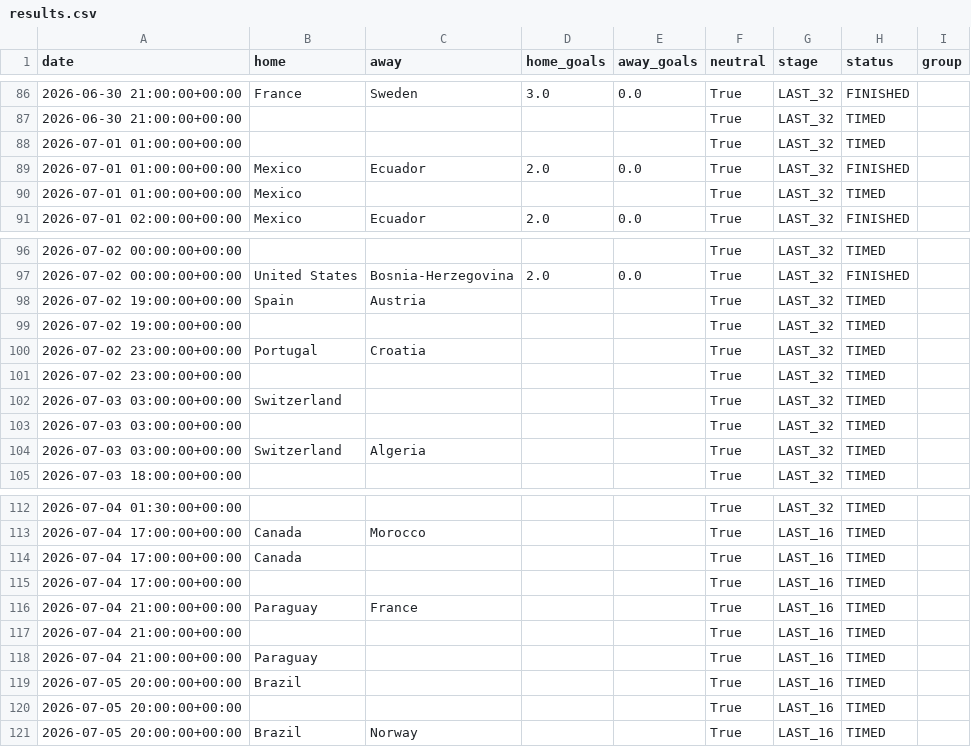
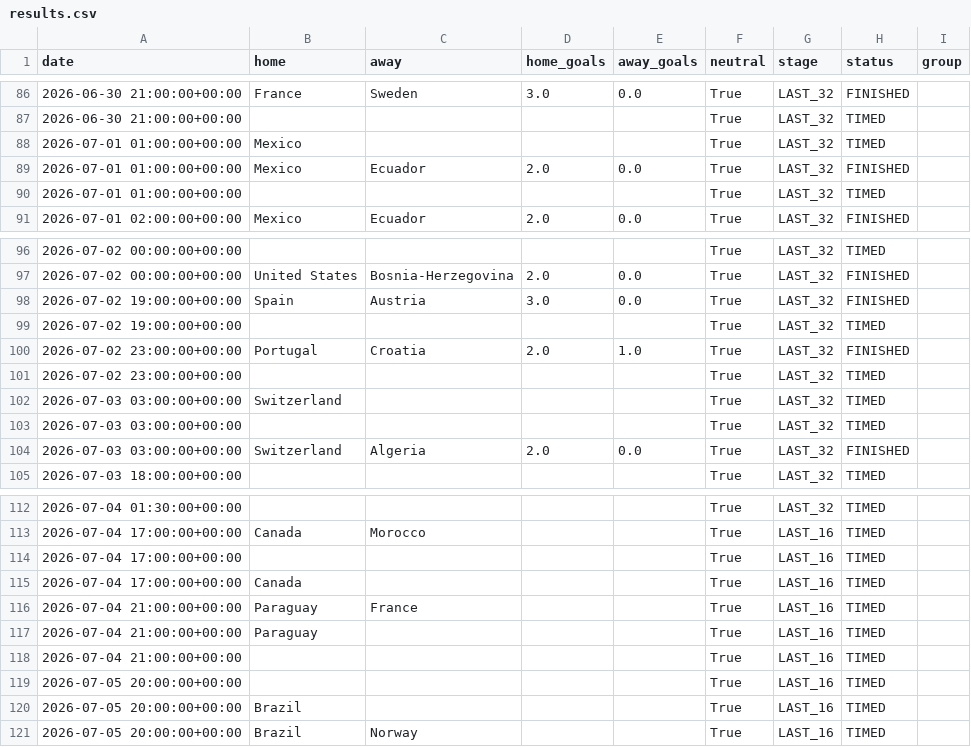
Before and after one commit to Okbatti/FIFA_2026_Predictor, a CSV file: data/results.csv, drawn as a sheet; only a part is shown, gaps mark what is left out.

Commit message:
data: nightly artifact refresh [skip ci]

```diff
--- a/data/results.csv
+++ b/data/results.csv
@@ -87,5 +87,5 @@ date,home,away,home_goals,away_goals,neutral,stage,status,group
 2026-06-30 21:00:00+00:00,,,,,True,LAST_32,TIMED,
+2026-07-01 01:00:00+00:00,Mexico,,,,True,LAST_32,TIMED,
+2026-07-01 01:00:00+00:00,Mexico,Ecuador,2.0,0.0,True,LAST_32,FINISHED,
 2026-07-01 01:00:00+00:00,,,,,True,LAST_32,TIMED,
-2026-07-01 01:00:00+00:00,Mexico,Ecuador,2.0,0.0,True,LAST_32,FINISHED,
-2026-07-01 01:00:00+00:00,Mexico,,,,True,LAST_32,TIMED,
 2026-07-01 02:00:00+00:00,Mexico,Ecuador,2.0,0.0,True,LAST_32,FINISHED,
@@ -97,5 +97,5 @@ date,home,away,home_goals,away_goals,neutral,stage,status,group
 2026-07-02 00:00:00+00:00,United States,Bosnia-Herzegovina,2.0,0.0,True,LAST_32,FINISHED,
-2026-07-02 19:00:00+00:00,Spain,Austria,,,True,LAST_32,TIMED,
+2026-07-02 19:00:00+00:00,Spain,Austria,3.0,0.0,True,LAST_32,FINISHED,
 2026-07-02 19:00:00+00:00,,,,,True,LAST_32,TIMED,
-2026-07-02 23:00:00+00:00,Portugal,Croatia,,,True,LAST_32,TIMED,
+2026-07-02 23:00:00+00:00,Portugal,Croatia,2.0,1.0,True,LAST_32,FINISHED,
 2026-07-02 23:00:00+00:00,,,,,True,LAST_32,TIMED,
@@ -103,3 +103,3 @@ date,home,away,home_goals,away_goals,neutral,stage,status,group
 2026-07-03 03:00:00+00:00,,,,,True,LAST_32,TIMED,
-2026-07-03 03:00:00+00:00,Switzerland,Algeria,,,True,LAST_32,TIMED,
+2026-07-03 03:00:00+00:00,Switzerland,Algeria,2.0,0.0,True,LAST_32,FINISHED,
 2026-07-03 18:00:00+00:00,,,,,True,LAST_32,TIMED,
@@ -113,9 +113,9 @@ date,home,away,home_goals,away_goals,neutral,stage,status,group
 2026-07-04 17:00:00+00:00,Canada,Morocco,,,True,LAST_16,TIMED,
+2026-07-04 17:00:00+00:00,,,,,True,LAST_16,TIMED,
 2026-07-04 17:00:00+00:00,Canada,,,,True,LAST_16,TIMED,
-2026-07-04 17:00:00+00:00,,,,,True,LAST_16,TIMED,
 2026-07-04 21:00:00+00:00,Paraguay,France,,,True,LAST_16,TIMED,
+2026-07-04 21:00:00+00:00,Paraguay,,,,True,LAST_16,TIMED,
 2026-07-04 21:00:00+00:00,,,,,True,LAST_16,TIMED,
-2026-07-04 21:00:00+00:00,Paraguay,,,,True,LAST_16,TIMED,
+2026-07-05 20:00:00+00:00,,,,,True,LAST_16,TIMED,
 2026-07-05 20:00:00+00:00,Brazil,,,,True,LAST_16,TIMED,
-2026-07-05 20:00:00+00:00,,,,,True,LAST_16,TIMED,
 2026-07-05 20:00:00+00:00,Brazil,Norway,,,True,LAST_16,TIMED,
```
Also changed, not shown: 6 other files.
